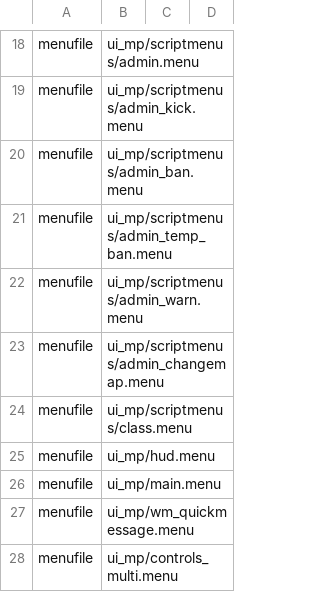
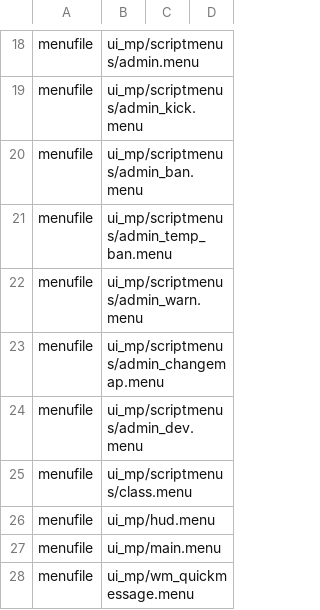
Before and after one commit to spthaolt/reign-of-the-undead, a CSV file: trunk/src/mod.csv, drawn as a sheet; only a part is shown, gaps mark what is left out; the shorter side is filled out with more unchanged rows; the diff names each change by its address in the sheet, - before the commit and + after, or states it on an @@ line.

Commit message:
New admin development functions that allow an admin to be given, emplace, delete, and move weapon and equipment shops.  When they are satisfied with the shop locations, 'Save Tradespawns' will write a new tradespawns file to the server log.

```diff
--- a/trunk/src/mod.csv
+++ b/trunk/src/mod.csv
+row 24: menufile | ui_mp/scriptmenus/admin_dev.menu
```
Also changed, not shown: 7 other files.
